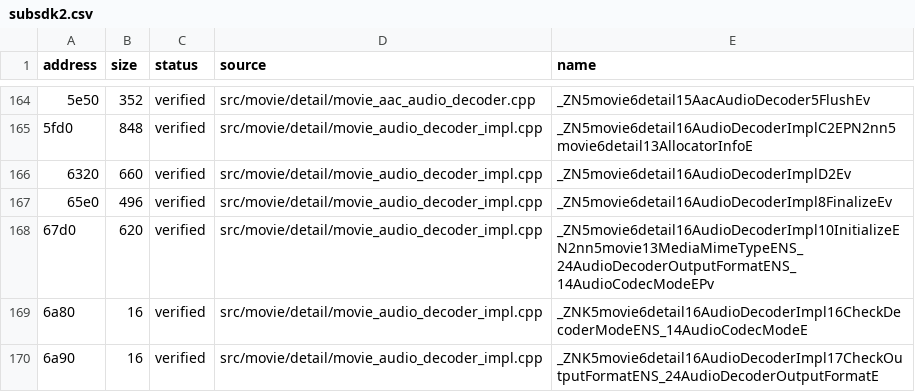
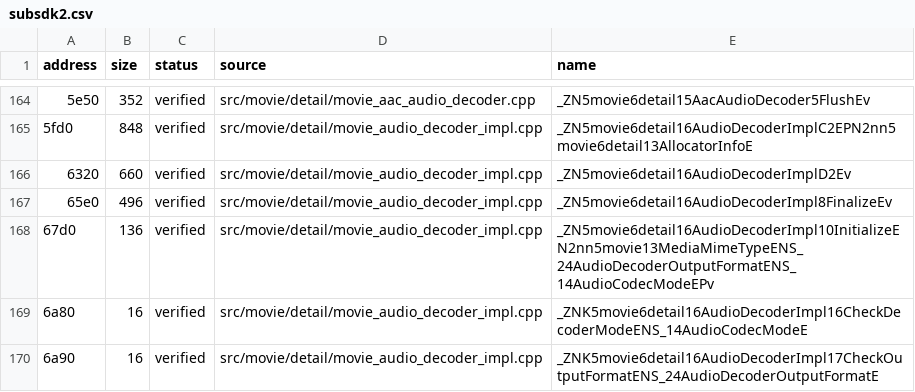
Before and after one commit to vexcited/FireEmblemFortunesWeave, a CSV file: data/ledger/subsdk2.csv, drawn as a sheet; only a part is shown, gaps mark what is left out; the diff names each change by its address in the sheet, - before the commit and + after, or states it on an @@ line.

```diff
--- a/data/ledger/subsdk2.csv
+++ b/data/ledger/subsdk2.csv
-B168 (size): 620
+B168 (size): 136
```
Also changed, not shown: 3 other files.
